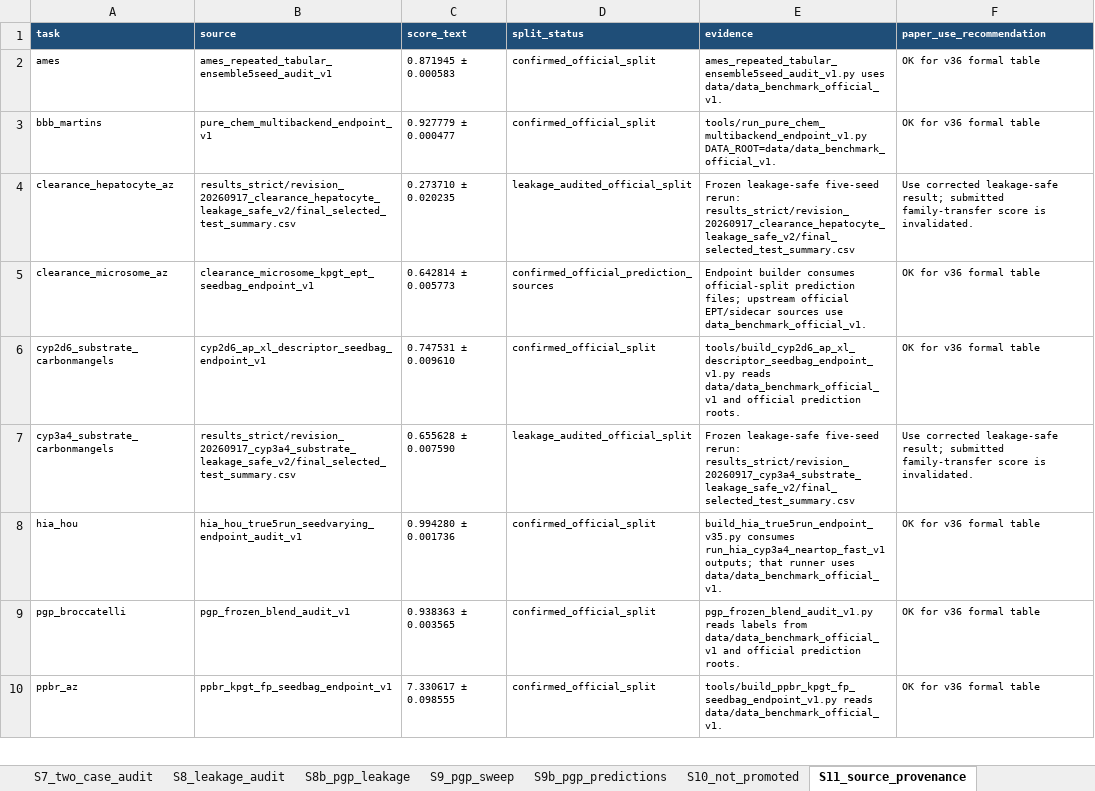
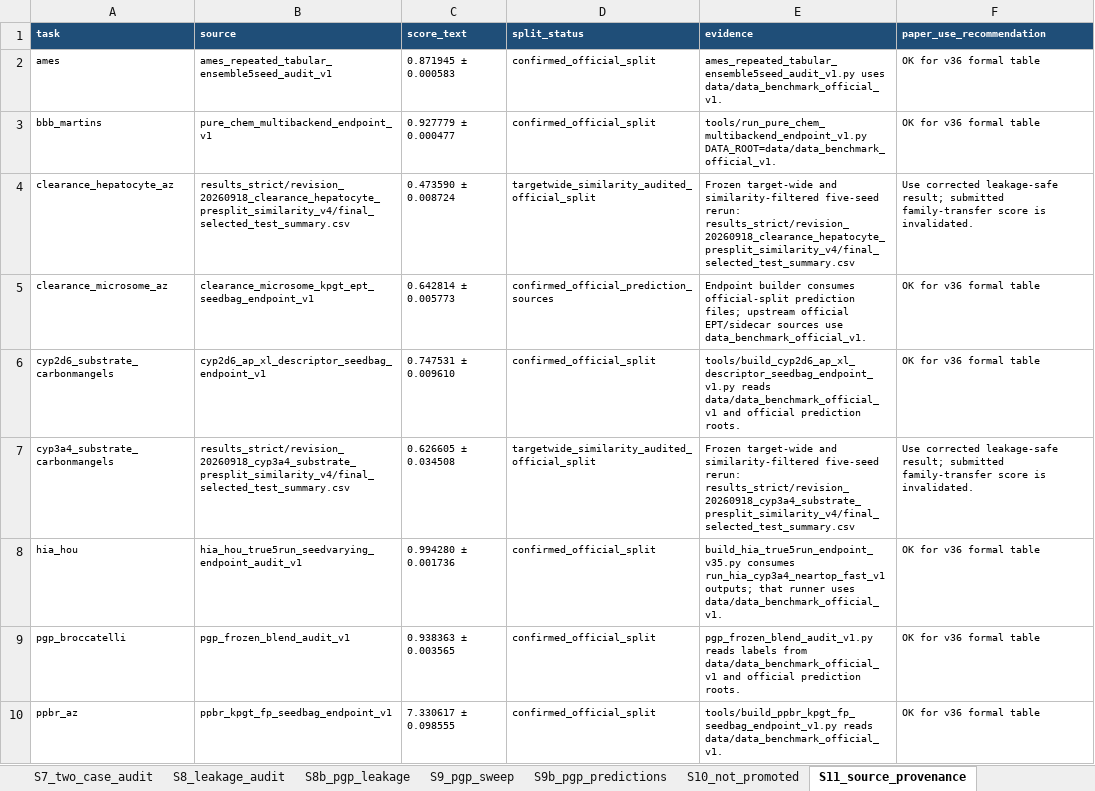
Before and after one commit to dchen0212/trimole_hybrid, an Excel workbook: supplementary_tables/Supplementary_Tables_S1_S24.xlsx, sheet S11_source_provenance, drawn as a sheet; only a part is shown; values as stored, in another font and other column widths than the file's, no borders; the diff names each change by its address in the sheet, - before the commit and + after, or states it on an @@ line.

Commit message:
Publish revision evidence tables and figures

```diff
--- a/supplementary_tables/Supplementary_Tables_S1_S24.xlsx (sheet S11_source_provenance)
+++ b/supplementary_tables/Supplementary_Tables_S1_S24.xlsx (sheet S11_source_provenance)
-B4 (source): results_strict/revision_20260917_clearance_hepatocyte_leakage_safe_v2/final_selected_test_summary.csv
+B4 (source): results_strict/revision_20260918_clearance_hepatocyte_presplit_similarity_v4/final_selected_test_summary.csv
-C4 (score_text): 0.273710 ± 0.020235
+C4 (score_text): 0.473590 ± 0.008724
-D4 (split_status): leakage_audited_official_split
+D4 (split_status): targetwide_similarity_audited_official_split
-E4 (evidence): Frozen leakage-safe five-seed rerun: results_strict/revision_20260917_clearance_hepatocyte_leakage_safe_v2/final_selected_test_summary.csv
+E4 (evidence): Frozen target-wide and similarity-filtered five-seed rerun: results_strict/revision_20260918_clearance_hepatocyte_presplit_similarity_v4/final_selected_test_summary.csv
-B7 (source): results_strict/revision_20260917_cyp3a4_substrate_leakage_safe_v2/final_selected_test_summary.csv
+B7 (source): results_strict/revision_20260918_cyp3a4_substrate_presplit_similarity_v4/final_selected_test_summary.csv
-C7 (score_text): 0.655628 ± 0.007590
+C7 (score_text): 0.626605 ± 0.034508
-D7 (split_status): leakage_audited_official_split
+D7 (split_status): targetwide_similarity_audited_official_split
-E7 (evidence): Frozen leakage-safe five-seed rerun: results_strict/revision_20260917_cyp3a4_substrate_leakage_safe_v2/final_selected_test_summary.csv
+E7 (evidence): Frozen target-wide and similarity-filtered five-seed rerun: results_strict/revision_20260918_cyp3a4_substrate_presplit_similarity_v4/final_selected_test_summary.csv
```
Also changed, not shown: sheet S21_controlled_baselines, sheet S21b_controlled_summary, sheet S20_leakage_audit, sheet S23_ablation_stability, sheet S4_ablation_summary, sheet S4c_delta_vs_full, 11 more sheets, other sheet tabs, 54 other files.
